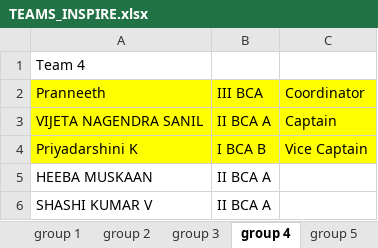
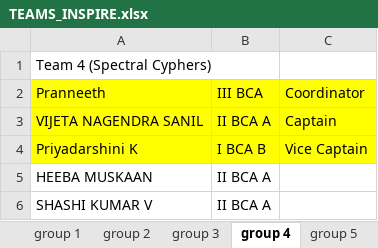
Before and after one commit to Shadan-Jamal/Inspire-2024, an Excel workbook: public/TEAMS_INSPIRE.xlsx, sheet group 4, drawn as a sheet; only a part is shown; values as stored, in another font and other column widths than the file's, no borders; the diff names each change by its address in the sheet, - before the commit and + after, or states it on an @@ line.

Commit message:
added team names

```diff
--- a/public/TEAMS_INSPIRE.xlsx (sheet group 4)
+++ b/public/TEAMS_INSPIRE.xlsx (sheet group 4)
-A1: Team 4
+A1: Team 4 (Spectral Cyphers)
```
Also changed, not shown: sheet group 2, sheet group 5, sheet group 8, sheet group 7, sheet group 6, sheet group 1, 2 more sheets.
